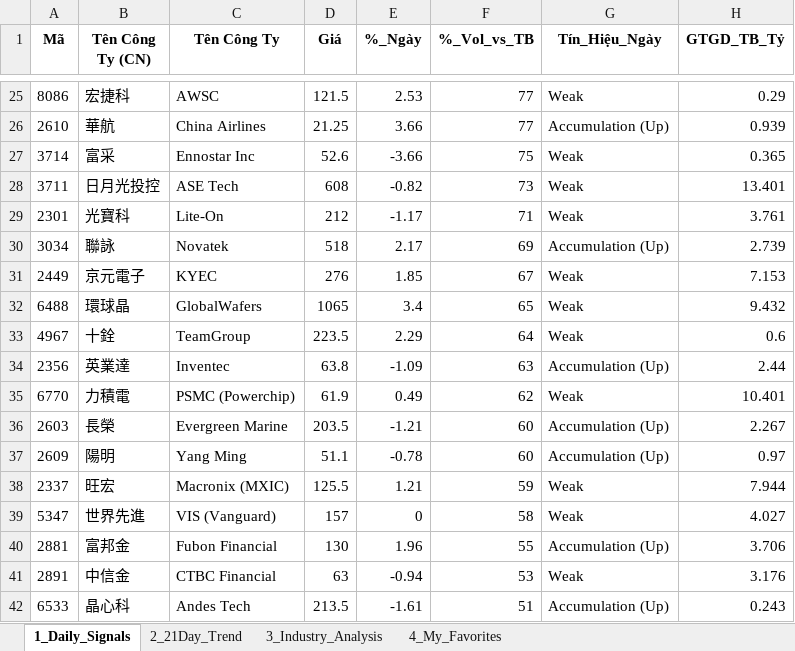
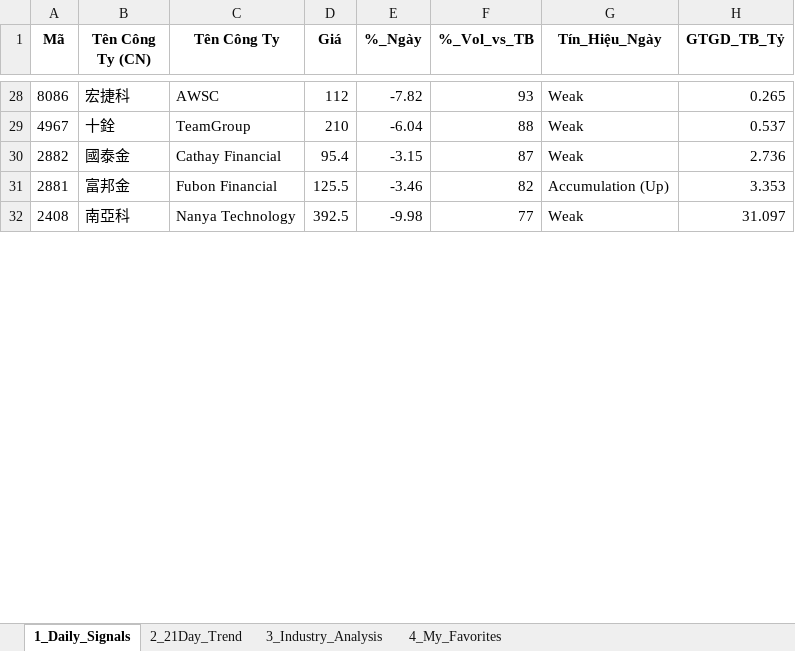
Before and after one commit to chipmoon/dashboard-tw, an Excel workbook: Taiwan_Market_Data_Latest.xlsx, sheet 1_Daily_Signals, drawn as a sheet; only a part is shown, gaps mark what is left out; values as stored, in another font and other column widths than the file's, no borders; removed rows and columns are numbered as before the commit, all else as after; the diff covers the shown part only; the diff names each change by its address in the sheet, - before the commit and + after, or states it on an @@ line.

```diff
--- a/Taiwan_Market_Data_Latest.xlsx (sheet 1_Daily_Signals)
+++ b/Taiwan_Market_Data_Latest.xlsx (sheet 1_Daily_Signals)
-D28 (Giá): 121.5
+D28 (Giá): 112
-E28 (%_Ngày): 2.53
+E28 (%_Ngày): -7.82
-F28 (%_Vol_vs_TB): 77
+F28 (%_Vol_vs_TB): 93
-H28 (GTGD_TB_Tỷ): 0.29
+H28 (GTGD_TB_Tỷ): 0.265
-row 26: 2610 | 華航 | China Airlines | 21.25 | 3.66 | 77 | Accumulation (Up) | 0.939
-row 27: 3714 | 富采 | Ennostar Inc | 52.6 | -3.66 | 75 | Weak | 0.365
-row 28: 3711 | 日月光投控 | ASE Tech | 608 | -0.82 | 73 | Weak | 13.401
-row 29: 2301 | 光寶科 | Lite-On | 212 | -1.17 | 71 | Weak | 3.761
-row 30: 3034 | 聯詠 | Novatek | 518 | 2.17 | 69 | Accumulation (Up) | 2.739
-row 31: 2449 | 京元電子 | KYEC | 276 | 1.85 | 67 | Weak | 7.153
-row 32: 6488 | 環球晶 | GlobalWafers | 1065 | 3.4 | 65 | Weak | 9.432
-D29 (Giá): 223.5
+D29 (Giá): 210
-E29 (%_Ngày): 2.29
+E29 (%_Ngày): -6.04
-F29 (%_Vol_vs_TB): 64
+F29 (%_Vol_vs_TB): 88
-H29 (GTGD_TB_Tỷ): 0.6
+H29 (GTGD_TB_Tỷ): 0.537
-row 34: 2356 | 英業達 | Inventec | 63.8 | -1.09 | 63 | Accumulation (Up) | 2.44
-row 35: 6770 | 力積電 | PSMC (Powerchip) | 61.9 | 0.49 | 62 | Weak | 10.401
-row 36: 2603 | 長榮 | Evergreen Marine | 203.5 | -1.21 | 60 | Accumulation (Up) | 2.267
-row 37: 2609 | 陽明 | Yang Ming | 51.1 | -0.78 | 60 | Accumulation (Up) | 0.97
-row 38: 2337 | 旺宏 | Macronix (MXIC) | 125.5 | 1.21 | 59 | Weak | 7.944
-row 39: 5347 | 世界先進 | VIS (Vanguard) | 157 | 0 | 58 | Weak | 4.027
+row 30: 2882 | 國泰金 | Cathay Financial | 95.4 | -3.15 | 87 | Weak | 2.736
-D31 (Giá): 130
+D31 (Giá): 125.5
-E31 (%_Ngày): 1.96
+E31 (%_Ngày): -3.46
-F31 (%_Vol_vs_TB): 55
+F31 (%_Vol_vs_TB): 82
-H31 (GTGD_TB_Tỷ): 3.706
+H31 (GTGD_TB_Tỷ): 3.353
-row 41: 2891 | 中信金 | CTBC Financial | 63 | -0.94 | 53 | Weak | 3.176
-row 42: 6533 | 晶心科 | Andes Tech | 213.5 | -1.61 | 51 | Accumulation (Up) | 0.243
+row 32: 2408 | 南亞科 | Nanya Technology | 392.5 | -9.98 | 77 | Weak | 31.097
```
Also changed, not shown: 35 added rows, 22 removed rows and 47 edited cells elsewhere in this sheet, sheet 2_21Day_Trend, sheet 3_Industry_Analysis, sheet 4_My_Favorites.
